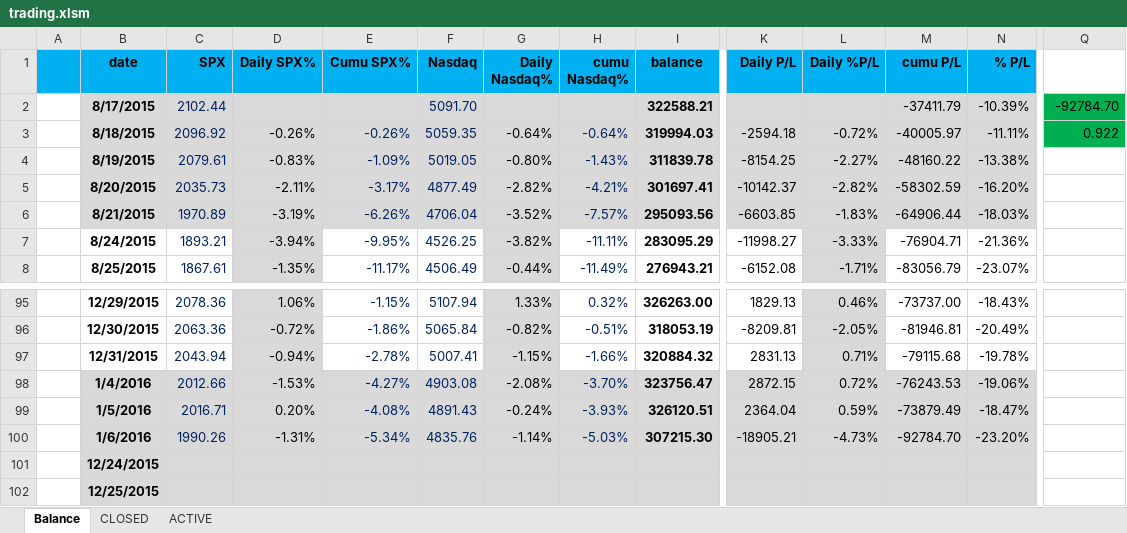
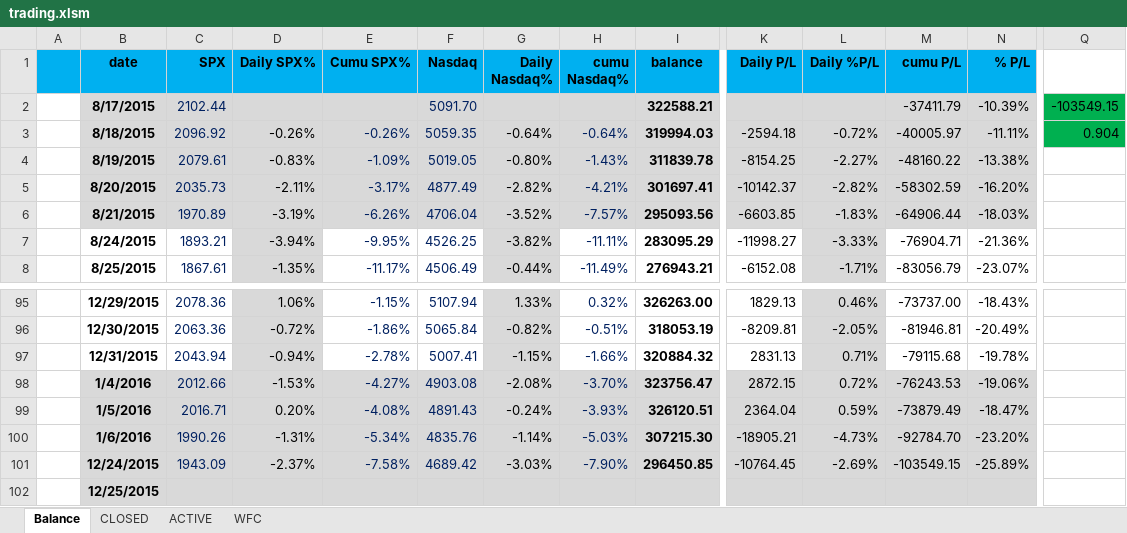
Before and after one commit to minqiang/GP, an Excel workbook: trading.xlsm, sheet Balance, drawn as a sheet; only a part is shown, gaps mark what is left out; values as stored, in another font and other column widths than the file's, no borders; charts and pictures and conditional formats not drawn; the diff covers the shown part only; the diff names each change by its address in the sheet, - before the commit and + after, or states it on an @@ line.

```diff
--- a/trading.xlsm (sheet Balance)
+++ b/trading.xlsm (sheet Balance)
+sheet tab: WFC
-Q2: -92784.70
+Q2: -103549.15
-Q3: 0.922
+Q3: 0.904
-C101 (SPX): (empty)
+C101 (SPX): 1943.09
-D101 (Daily SPX%): (empty)
+D101 (Daily SPX%): -2.37%
-E101 (Cumu SPX%): (empty)
+E101 (Cumu SPX%): -7.58%
-F101 (Nasdaq): (empty)
+F101 (Nasdaq): 4689.42
-G101 (Daily Nasdaq%): (empty)
+G101 (Daily Nasdaq%): -3.03%
-H101 (cumu Nasdaq%): (empty)
+H101 (cumu Nasdaq%): -7.90%
-I101 (balance): (empty)
+I101 (balance): 296450.85
-K101 (Daily P/L): (empty)
+K101 (Daily P/L): -10764.45
-L101 (Daily %P/L): (empty)
+L101 (Daily %P/L): -2.69%
-M101 (cumu P/L): (empty)
+M101 (cumu P/L): -103549.15
-N101 (% P/L): (empty)
+N101 (% P/L): -25.89%
```
Also changed, not shown: 1 edited cell elsewhere in this sheet, sheet ACTIVE, sheet CLOSED, formulas that keep their value, charts or pictures.
